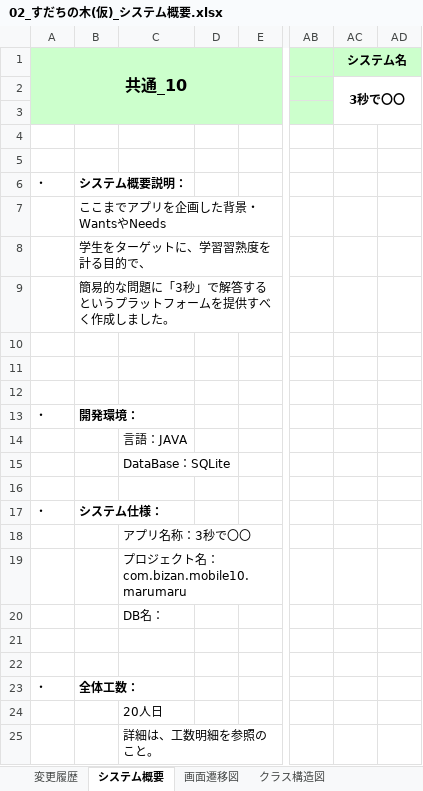
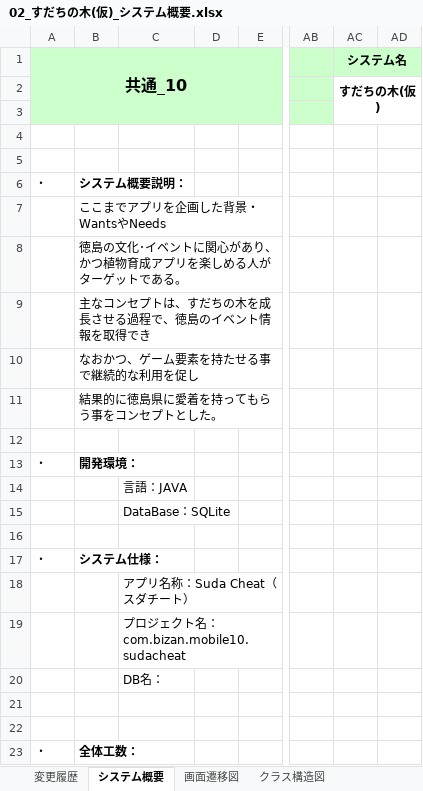
Before and after one commit to OrenBigMuff/Specification, an Excel workbook: すだちの木(仮)/02_すだちの木(仮)_システム概要.xlsx, sheet システム概要, drawn as a sheet; only a part is shown, gaps mark what is left out; the shorter side is filled out with more unchanged rows; values as stored, in another font and other column widths than the file's, no borders; the diff names each change by its address in the sheet, - before the commit and + after, or states it on an @@ line.

```diff
--- a/すだちの木(仮)/02_すだちの木(仮)_システム概要.xlsx (sheet システム概要)
+++ b/すだちの木(仮)/02_すだちの木(仮)_システム概要.xlsx (sheet システム概要)
-AC2 (システム名): 3秒で〇〇
+AC2 (システム名): すだちの木(仮)
-B8: 学生をターゲットに、学習習熟度を計る目的で、
+B8: 徳島の文化･イベントに関心があり、かつ植物育成アプリを楽しめる人がターゲットである。
-B9: 簡易的な問題に「3秒」で解答するというプラットフォームを提供すべく作成しました。
+B9: 主なコンセプトは、すだちの木を成長させる過程で、徳島のイベント情報を取得でき
-B10: (empty)
+B10: なおかつ、ゲーム要素を持たせる事で継続的な利用を促し
-B11: (empty)
+B11: 結果的に徳島県に愛着を持ってもらう事をコンセプトとした。
-C18: アプリ名称：3秒で〇〇
+C18: アプリ名称：Suda Cheat（スダチート）
-C19: プロジェクト名：com.bizan.mobile10.marumaru
+C19: プロジェクト名：com.bizan.mobile10.sudacheat
```
Also changed, not shown: sheet クラス構造図, sheet 画面遷移図, sheet 変更履歴, charts or pictures, 07進捗管理表_mobile10.xlsx, すだちの木(仮)/01_すだちの木(仮)_機能一覧.xlsx, 4 other files.
